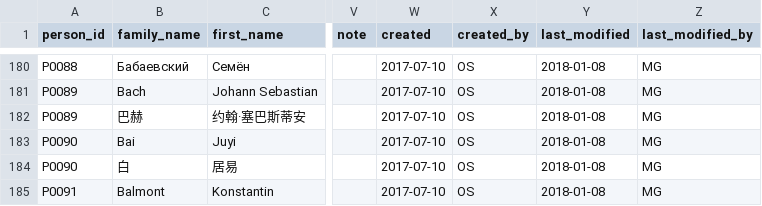
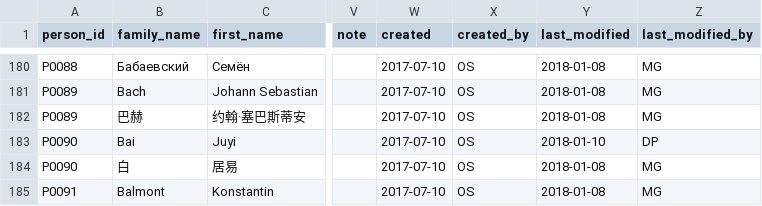
Before and after one commit to duncdrum/mini-reading, a CSV file: Person.csv, drawn as a sheet; only a part is shown, gaps mark what is left out; the diff names each change by its address in the sheet, - before the commit and + after, or states it on an @@ line.

Commit message:
[ignore] another test (#2)

```diff
--- a/Person.csv
+++ b/Person.csv
-Y183 (last_modified): 2018-01-08
+Y183 (last_modified): 2018-01-10
-Z183 (last_modified_by): MG
+Z183 (last_modified_by): DP
```
